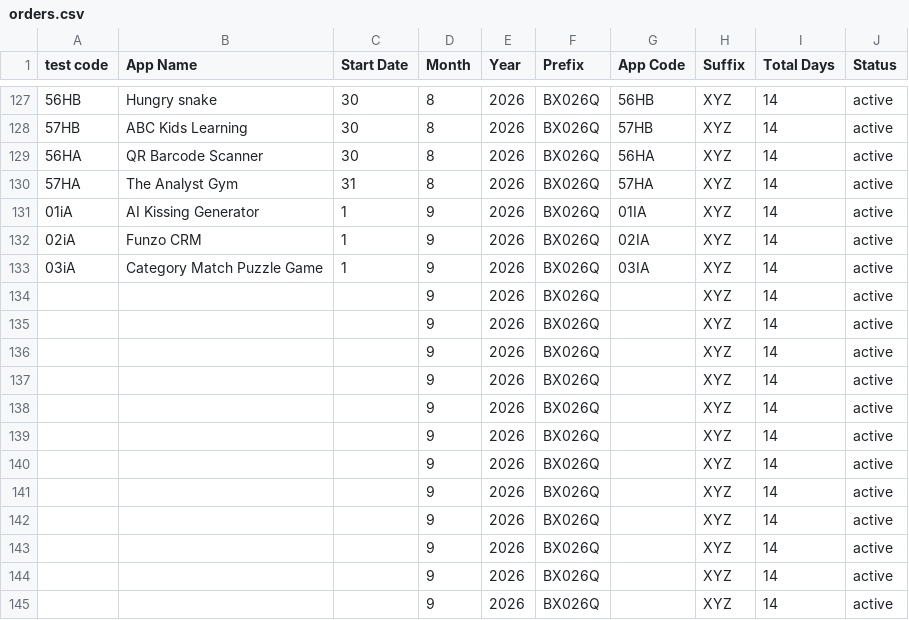
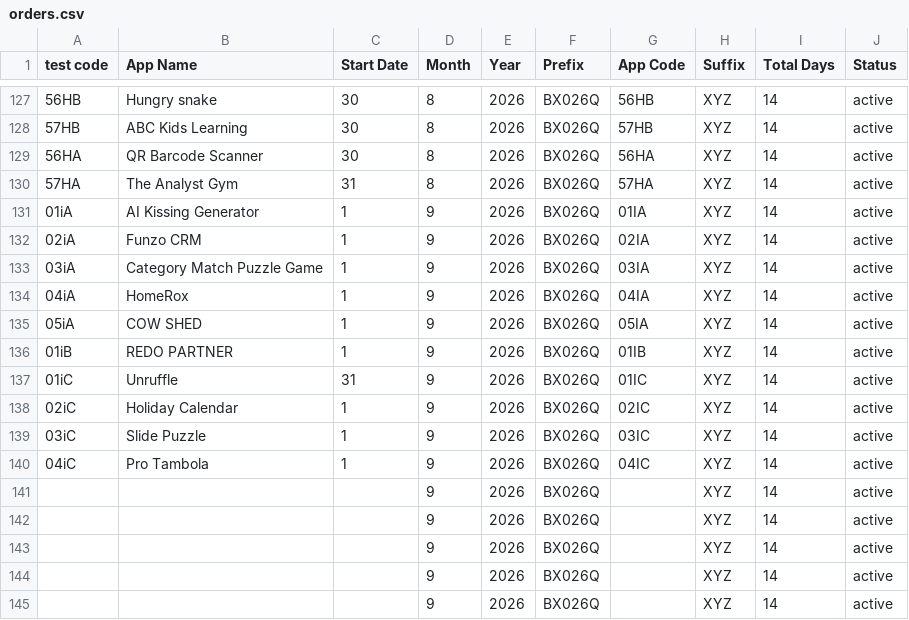
Before and after one commit to weapptesters-design/Tryoldweb, a CSV file: orders.csv, drawn as a sheet; only a part is shown, gaps mark what is left out.

```diff
--- a/orders.csv
+++ b/orders.csv
@@ -133,9 +133,9 @@ test code,App Name,Start Date,Month ,Year,Prefix,App Code,Suffix ,Total Days,Sta
 03iA,Category Match Puzzle Game ,1,9,2026,BX026Q,03IA,XYZ,14,active
-,,,9,2026,BX026Q,,XYZ,14,active
-,,,9,2026,BX026Q,,XYZ,14,active
-,,,9,2026,BX026Q,,XYZ,14,active
-,,,9,2026,BX026Q,,XYZ,14,active
-,,,9,2026,BX026Q,,XYZ,14,active
-,,,9,2026,BX026Q,,XYZ,14,active
-,,,9,2026,BX026Q,,XYZ,14,active
+04iA,HomeRox,1,9,2026,BX026Q,04IA,XYZ,14,active
+05iA,COW SHED,1,9,2026,BX026Q,05IA,XYZ,14,active
+01iB,REDO PARTNER ,1,9,2026,BX026Q,01IB,XYZ,14,active
+01iC,Unruffle ,31,9,2026,BX026Q,01IC,XYZ,14,active
+02iC,Holiday Calendar ,1,9,2026,BX026Q,02IC,XYZ,14,active
+03iC,Slide Puzzle ,1,9,2026,BX026Q,03IC,XYZ,14,active
+04iC,Pro Tambola ,1,9,2026,BX026Q,04IC,XYZ,14,active
 ,,,9,2026,BX026Q,,XYZ,14,active
```
Also changed, not shown: 1 other file.
